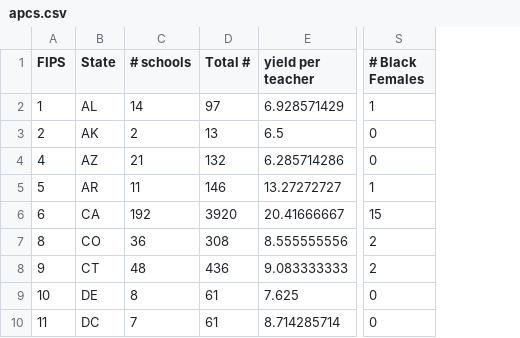
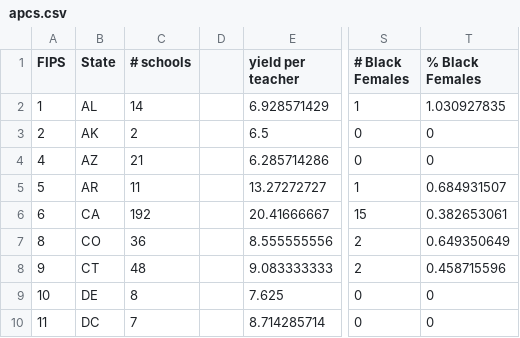
Before and after one commit to ninaray/INFO-3300-Project-1, a CSV file: apcs.csv, drawn as a sheet; only a part is shown, gaps mark what is left out; removed rows and columns are numbered as before the commit, all else as after; the diff names each change by its address in the sheet, - before the commit and + after, or states it on an @@ line.

```diff
--- a/apcs.csv
+++ b/apcs.csv
-column D (Total #), rows 2-10: 97 | 13 | 132 | 146 | 3920 | 308 | 436 | 61 | 61
+column D, empty
+column T (% Black Females), rows 2-10: 1.030927835 | 0 | 0 | 0.684931507 | 0.382653061 | 0.649350649 | 0.458715596 | 0 | 0
```
Also changed, not shown: 1 other file.
